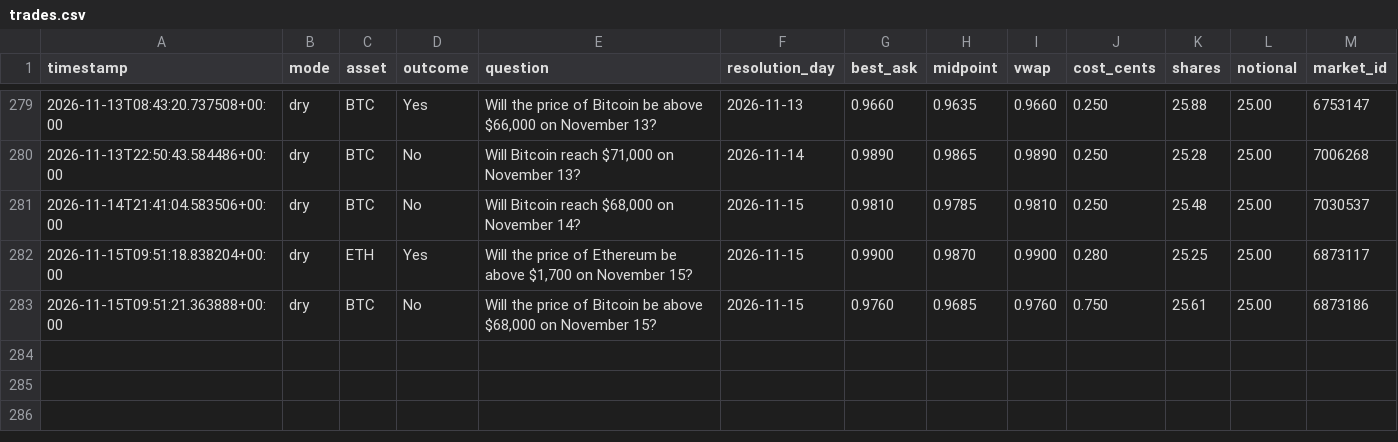
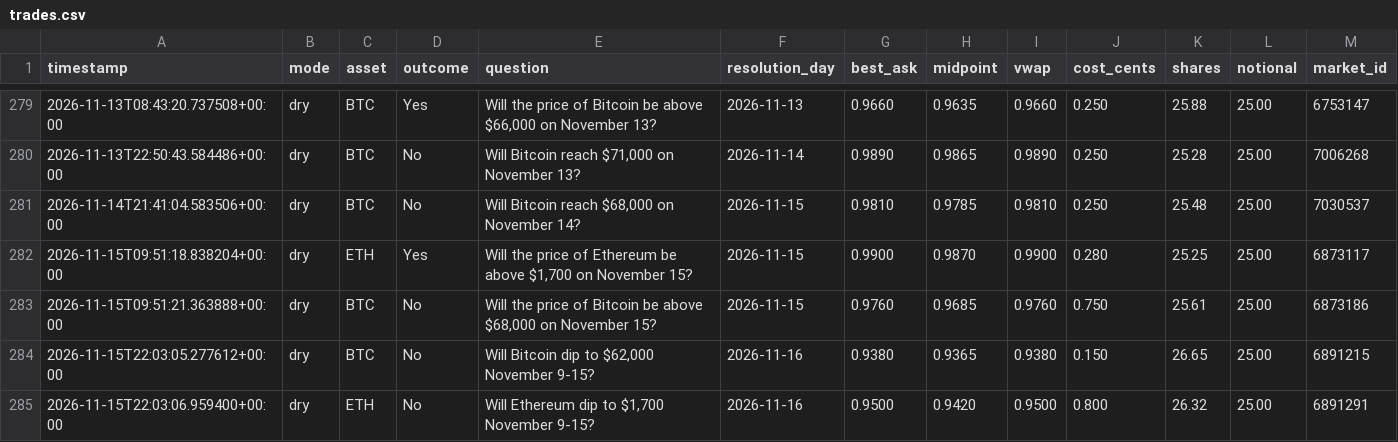
Before and after one commit to Roar-Coin/hindsight-bot, a CSV file: trades.csv, drawn as a sheet; only a part is shown, gaps mark what is left out; the diff names each change by its address in the sheet, - before the commit and + after, or states it on an @@ line.

```diff
--- a/trades.csv
+++ b/trades.csv
+row 284: 2026-11-15T22:03:05.277612+00:00 | dry | BTC | No | Will Bitcoin dip to $62,000 November 9-15? | 2026-11-16 | 0.9380 | 0.9365 | 0.9380 | 0.150 | 26.65 | 25.00 | 6891215
+row 285: 2026-11-15T22:03:06.959400+00:00 | dry | ETH | No | Will Ethereum dip to $1,700 November 9-15? | 2026-11-16 | 0.9500 | 0.9420 | 0.9500 | 0.800 | 26.32 | 25.00 | 6891291
```
Also changed, not shown: 1 other file.
